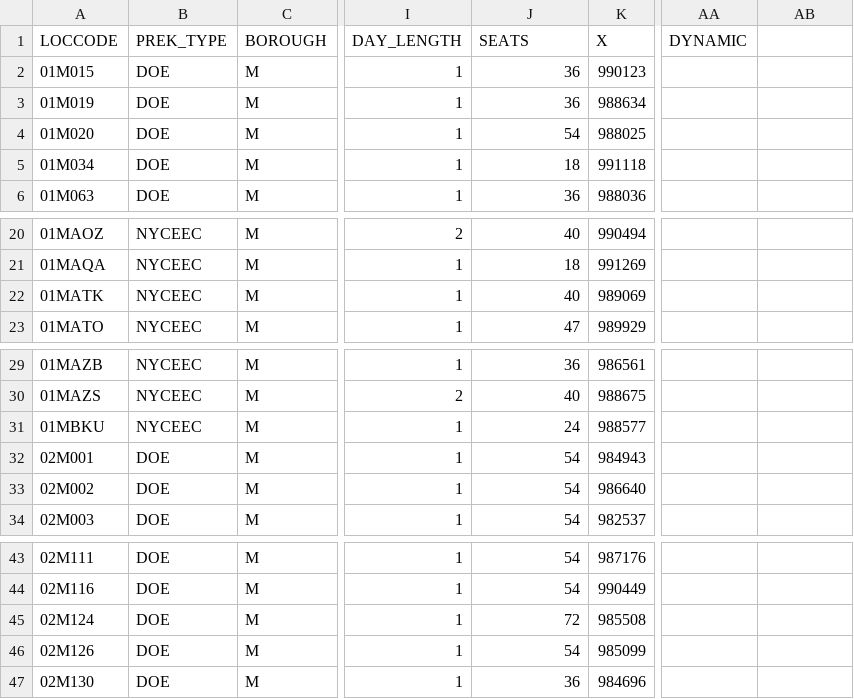
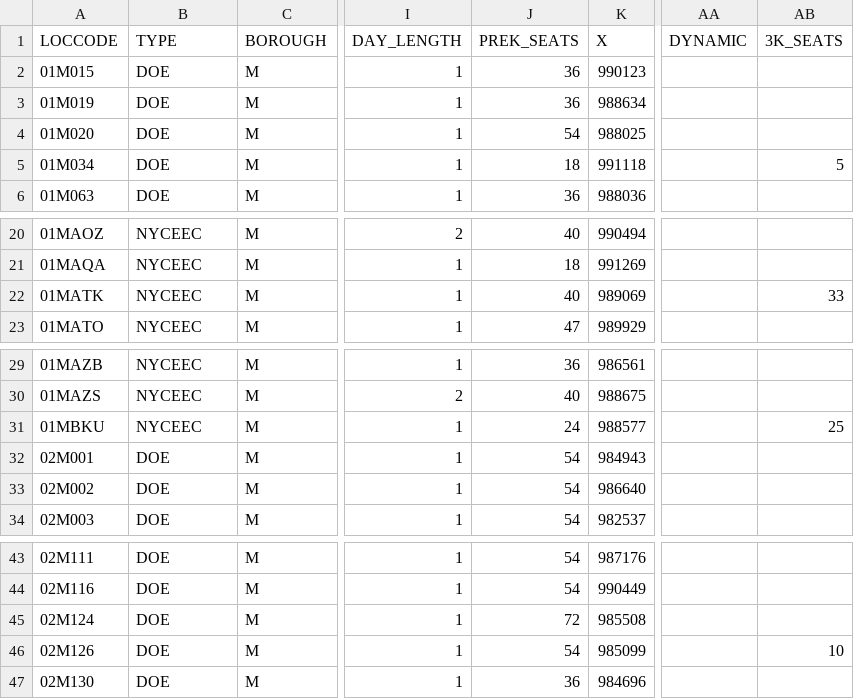
Before and after one commit to CityOfNewYork/pka, a CSV file: src/main/webapp/data/pka/pka.csv, drawn as a sheet; only a part is shown, gaps mark what is left out; the diff names each change by its address in the sheet, - before the commit and + after, or states it on an @@ line.

```diff
--- a/src/main/webapp/data/pka/pka.csv
+++ b/src/main/webapp/data/pka/pka.csv
-B1: PREK_TYPE
+B1: TYPE
-J1: SEATS
+J1: PREK_SEATS
-AB1: (empty)
+AB1: 3K_SEATS
-AB5 (3K_SEATS): (empty)
+AB5 (3K_SEATS): 5
-AB22 (3K_SEATS): (empty)
+AB22 (3K_SEATS): 33
-AB31 (3K_SEATS): (empty)
+AB31 (3K_SEATS): 25
-AB46 (3K_SEATS): (empty)
+AB46 (3K_SEATS): 10
```
Also changed, not shown: src/main/webapp/data/pka/content.csv, 7 other files.
